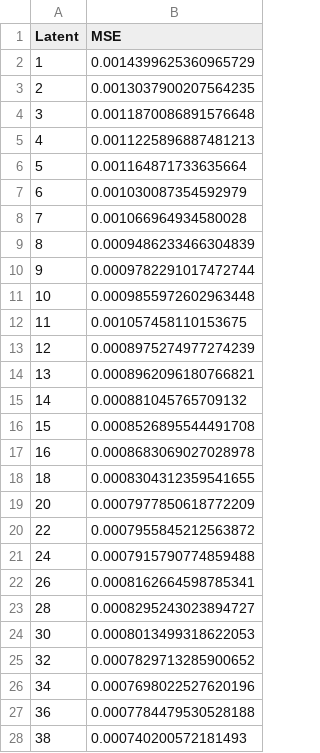
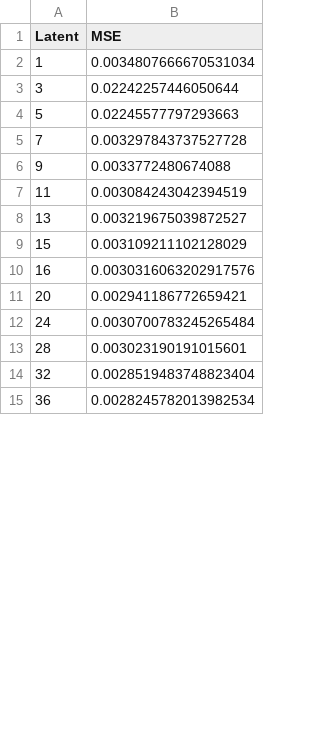
Before and after one commit to eugenioLR/TFM_sun_Autoencoders, a CSV file: knee_AE2.csv, drawn as a sheet; only a part is shown; the diff covers the shown part only.

```diff
--- a/knee_AE2.csv
+++ b/knee_AE2.csv
@@ -1,28 +1,15 @@
 Latent,MSE
-1,0.0014399625360965729
-2,0.0013037900207564235
-3,0.0011870086891576648
-4,0.0011225896887481213
-5,0.001164871733635664
-6,0.001030087354592979
-7,0.001066964934580028
-8,0.0009486233466304839
-9,0.0009782291017472744
-10,0.0009855972602963448
-11,0.001057458110153675
-12,0.0008975274977274239
-13,0.0008962096180766821
-14,0.000881045765709132
-15,0.0008526895544491708
-16,0.0008683069027028978
-18,0.0008304312359541655
-20,0.0007977850618772209
-22,0.0007955845212563872
-24,0.0007915790774859488
-26,0.0008162664598785341
-28,0.0008295243023894727
-30,0.0008013499318622053
-32,0.0007829713285900652
-34,0.0007698022527620196
-36,0.0007784479530528188
-38,0.000740200572181493
+1,0.0034807666670531034
+3,0.02242257446050644
+5,0.02245577797293663
+7,0.003297843737527728
+9,0.0033772480674088
+11,0.003084243042394519
+13,0.003219675039872527
+15,0.003109211102128029
+16,0.0030316063202917576
+20,0.002941186772659421
+24,0.0030700783245265484
+28,0.003023190191015601
+32,0.0028519483748823404
+36,0.0028245782013982534
```
Also changed, not shown: 42 removed rows and 43 edited cells elsewhere in this file, knee_AE0.csv, knee_AE1.csv, 11 other files.
